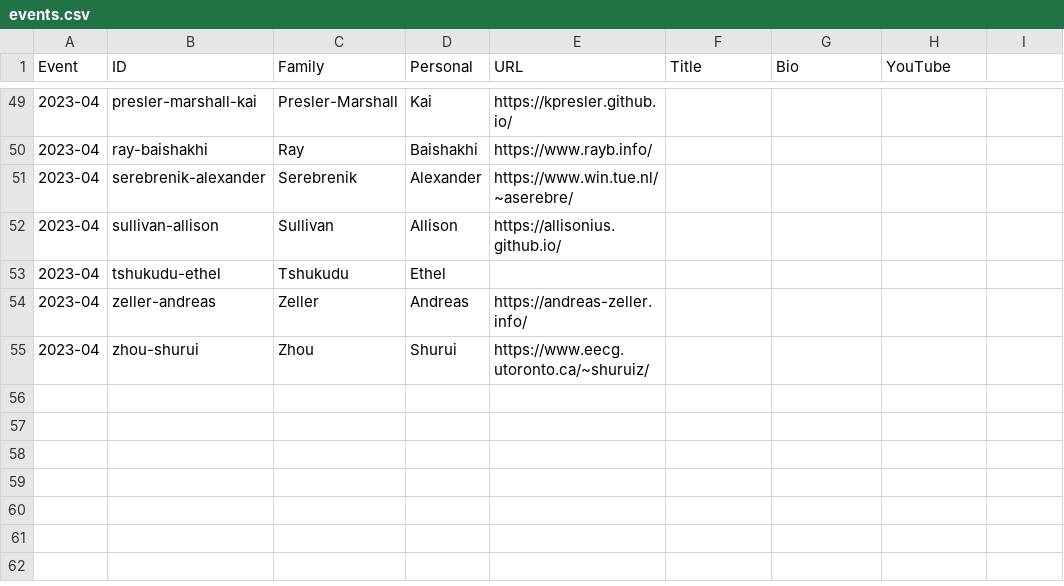
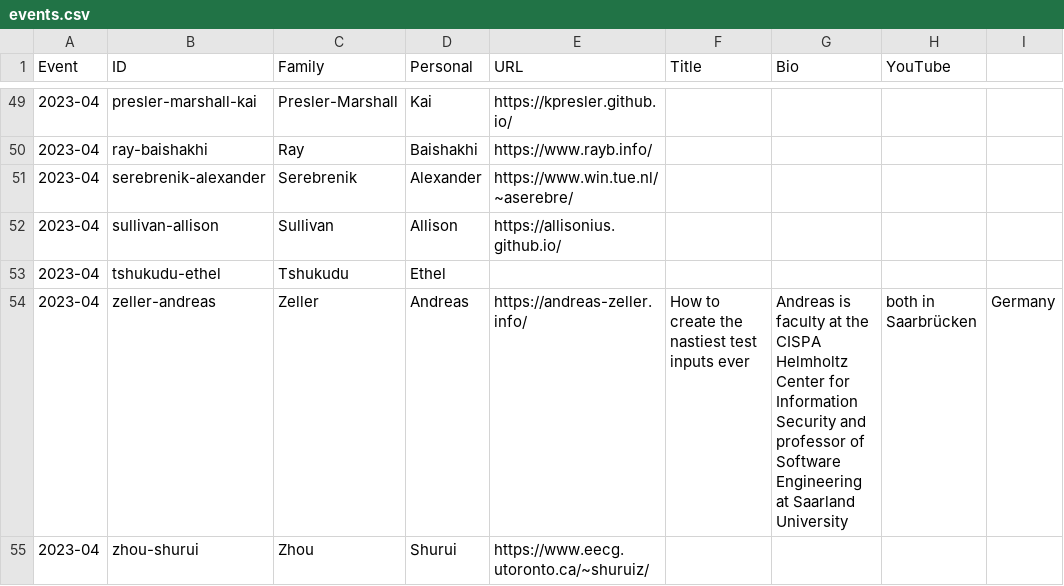
Before and after one commit to neverworkintheory/neverworkintheory.github.io, a CSV file: events/events.csv, drawn as a sheet; only a part is shown, gaps mark what is left out.

Commit message:
Andreas Zeller

```diff
--- a/events/events.csv
+++ b/events/events.csv
@@ -53,3 +53,3 @@ Event,ID,Family,Personal,URL,Title,Bio,YouTube
 2023-04,tshukudu-ethel,Tshukudu,Ethel,,,,
-2023-04,zeller-andreas,Zeller,Andreas,https://andreas-zeller.info/,,,
+2023-04,zeller-andreas,Zeller,Andreas,https://andreas-zeller.info/,How to create the nastiest test inputs ever,Andreas is faculty at the CISPA Helmholtz Center for Information Security and professor of Software Engineering at Saarland University, both in Saarbrücken, Germany,
 2023-04,zhou-shurui,Zhou,Shurui,https://www.eecg.utoronto.ca/~shuruiz/,,,
```
Also changed, not shown: 2 other files.
